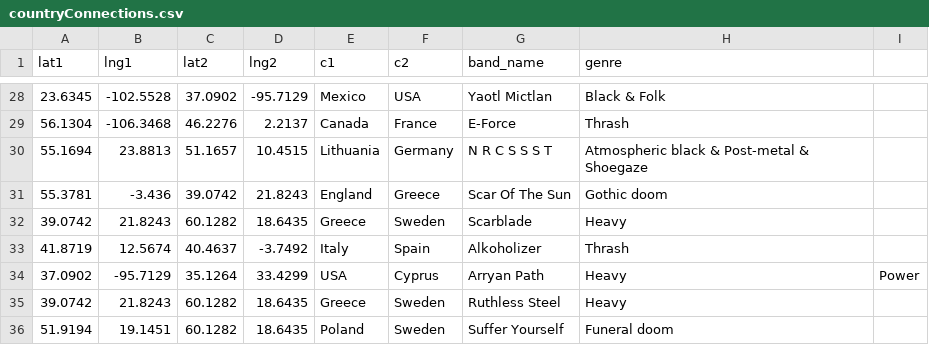
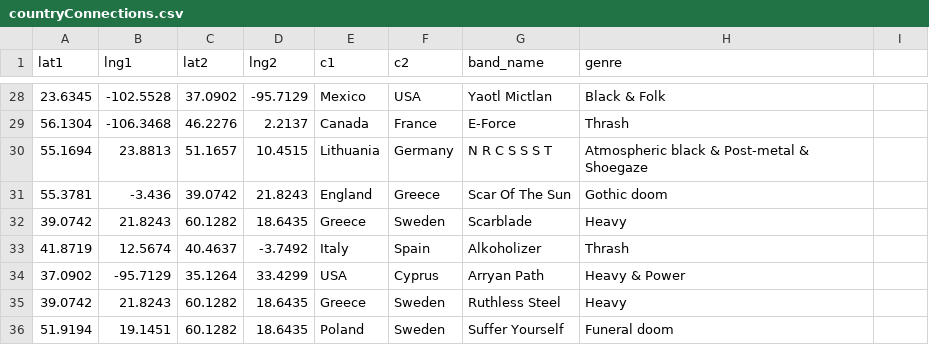
Before and after one commit to based-on-what/datasets, a CSV file: countryConnections.csv, drawn as a sheet; only a part is shown, gaps mark what is left out.

Commit message:
Update countryConnections.csv

```diff
--- a/countryConnections.csv
+++ b/countryConnections.csv
@@ -33,3 +33,3 @@ lat1,lng1,lat2,lng2,c1,c2,band_name,genre
 41.8719,12.5674,40.4637,-3.7492,Italy,Spain,Alkoholizer,Thrash
-37.0902,-95.7129,35.1264,33.4299,USA,Cyprus,Arryan Path,Heavy,Power
+37.0902,-95.7129,35.1264,33.4299,USA,Cyprus,Arryan Path,Heavy & Power
 39.0742,21.8243,60.1282,18.6435,Greece,Sweden,Ruthless Steel,Heavy
```
